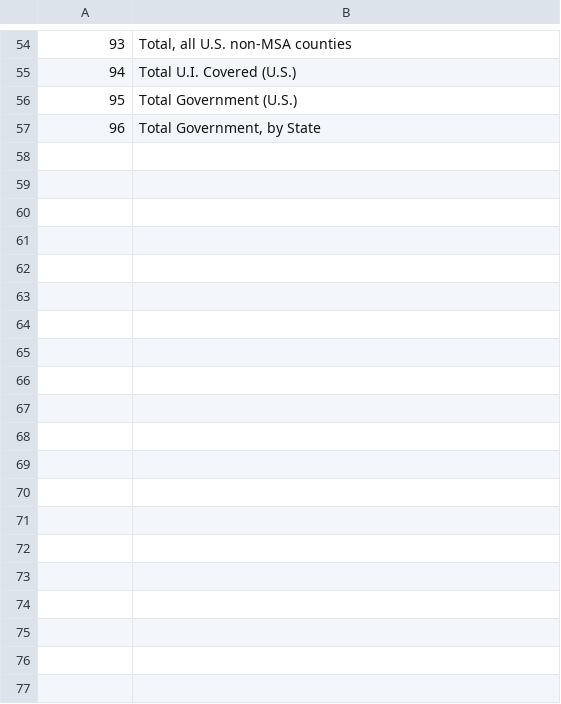
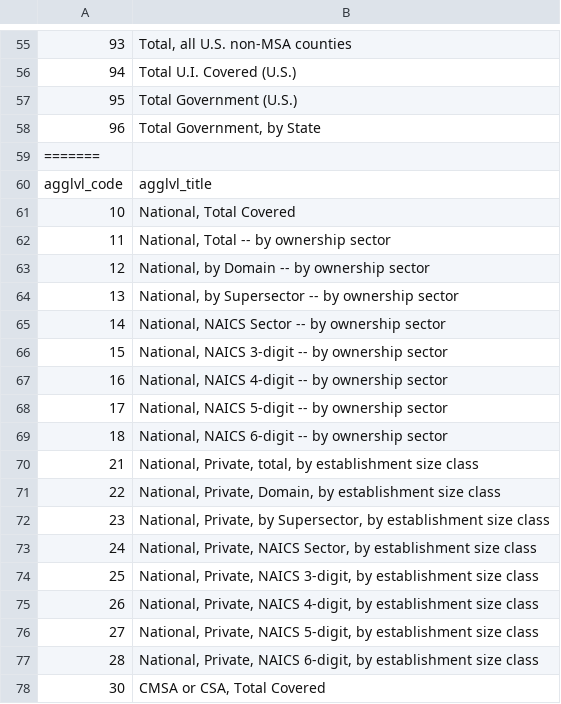
Before and after one commit to MatthewSchroeder/IndustrySunburst, a CSV file: agglevelMeta.csv, drawn as a sheet; only a part is shown, gaps mark what is left out; the diff covers the shown part only; the diff names each change by its address in the sheet, - before the commit and + after, or states it on an @@ line.

```diff
--- a/agglevelMeta.csv
+++ b/agglevelMeta.csv
+row 59: =======
+row 60: agglvl_code | agglvl_title
+row 61: 10 | National, Total Covered
+row 62: 11 | National, Total -- by ownership sector
+row 63: 12 | National, by Domain -- by ownership sector
+row 64: 13 | National, by Supersector -- by ownership sector
+row 65: 14 | National, NAICS Sector -- by ownership sector
+row 66: 15 | National, NAICS 3-digit -- by ownership sector
+row 67: 16 | National, NAICS 4-digit -- by ownership sector
+row 68: 17 | National, NAICS 5-digit -- by ownership sector
+row 69: 18 | National, NAICS 6-digit -- by ownership sector
+row 70: 21 | National, Private, total, by establishment size class
+row 71: 22 | National, Private, Domain, by establishment size class
+row 72: 23 | National, Private, by Supersector, by establishment size class
+row 73: 24 | National, Private, NAICS Sector, by establishment size class
+row 74: 25 | National, Private, NAICS 3-digit, by establishment size class
+row 75: 26 | National, Private, NAICS 4-digit, by establishment size class
+row 76: 27 | National, Private, NAICS 5-digit, by establishment size class
+row 77: 28 | National, Private, NAICS 6-digit, by establishment size class
+row 78: 30 | CMSA or CSA, Total Covered
```
Also changed, not shown: 40 added rows elsewhere in this file, ownershipMeta.csv, 5 other files.
